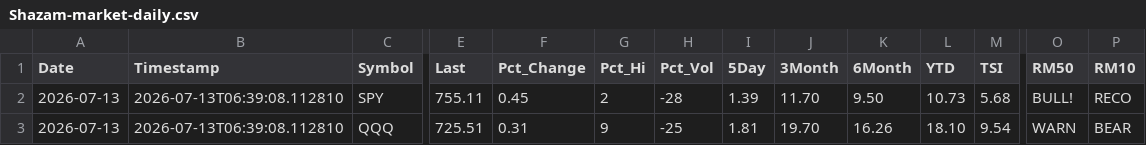
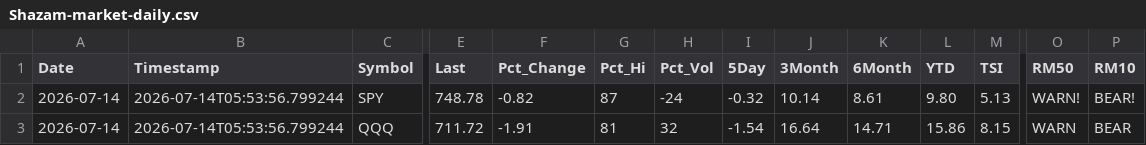
Before and after one commit to blumenty/stock-data-automation, a CSV file: data/Shazam-market-daily.csv, drawn as a sheet; only a part is shown, gaps mark what is left out; the diff covers the shown part only; the diff names each change by its address in the sheet, - before the commit and + after, or states it on an @@ line.

```diff
--- a/data/Shazam-market-daily.csv
+++ b/data/Shazam-market-daily.csv
-A2:A3 (Date): 2026-07-13
+A2:A3 (Date): 2026-07-14
-B2:B3 (Timestamp): 2026-07-13T06:39:08.112810
+B2:B3 (Timestamp): 2026-07-14T05:53:56.799244
-E2 (Last): 755.11
+E2 (Last): 748.78
-F2 (Pct_Change): 0.45
+F2 (Pct_Change): -0.82
-G2 (Pct_Hi): 2
+G2 (Pct_Hi): 87
-H2 (Pct_Vol): -28
+H2 (Pct_Vol): -24
-I2 (5Day): 1.39
+I2 (5Day): -0.32
-J2 (3Month): 11.70
+J2 (3Month): 10.14
-K2 (6Month): 9.50
+K2 (6Month): 8.61
-L2 (YTD): 10.73
+L2 (YTD): 9.80
-M2 (TSI): 5.68
+M2 (TSI): 5.13
-O2 (RM50): BULL!
+O2 (RM50): WARN!
-P2 (RM10): RECO
+P2 (RM10): BEAR!
-E3 (Last): 725.51
+E3 (Last): 711.72
-F3 (Pct_Change): 0.31
+F3 (Pct_Change): -1.91
-G3 (Pct_Hi): 9
+G3 (Pct_Hi): 81
-H3 (Pct_Vol): -25
+H3 (Pct_Vol): 32
-I3 (5Day): 1.81
+I3 (5Day): -1.54
-J3 (3Month): 19.70
+J3 (3Month): 16.64
-K3 (6Month): 16.26
+K3 (6Month): 14.71
-L3 (YTD): 18.10
+L3 (YTD): 15.86
-M3 (TSI): 9.54
+M3 (TSI): 8.15
```
Also changed, not shown: 38 edited cells elsewhere in this file, data/shazam-tsi-history.csv, 4 other files.
